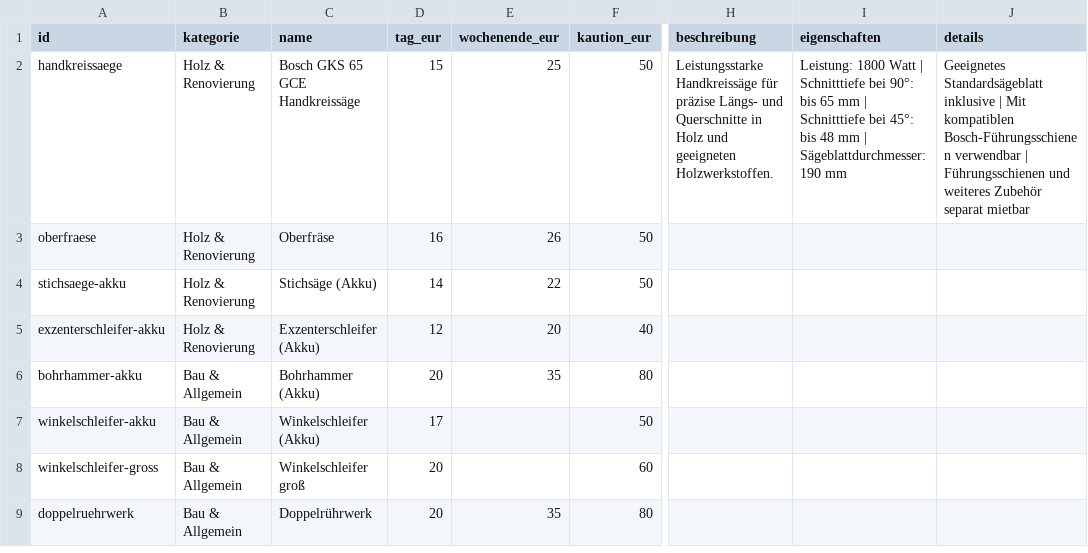
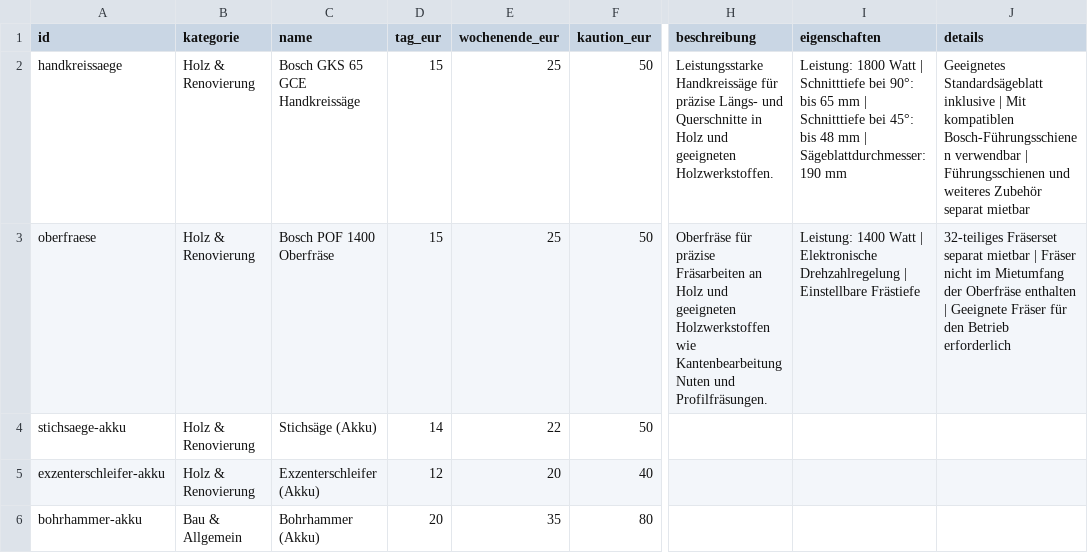
Before and after one commit to werkzeugverleihwolter/werkzeugverleih-wolter, a CSV file: werkzeuge.csv, drawn as a sheet; only a part is shown, gaps mark what is left out; the shorter side is filled out with more unchanged rows; the diff names each change by its address in the sheet, - before the commit and + after, or states it on an @@ line.

Commit message:
Update werkzeuge.csv with new entries

```diff
--- a/werkzeuge.csv
+++ b/werkzeuge.csv
-C3 (name): Oberfräse
+C3 (name): Bosch POF 1400 Oberfräse
-D3 (tag_eur): 16
+D3 (tag_eur): 15
-E3 (wochenende_eur): 26
+E3 (wochenende_eur): 25
-H3 (beschreibung): (empty)
+H3 (beschreibung): Oberfräse für präzise Fräsarbeiten an Holz und geeigneten Holzwerkstoffen wie Kantenbearbeitung Nuten und Profilfräsungen.
-I3 (eigenschaften): (empty)
+I3 (eigenschaften): Leistung: 1400 Watt | Elektronische Drehzahlregelung | Einstellbare Frästiefe
-J3 (details): (empty)
+J3 (details): 32-teiliges Fräserset separat mietbar | Fräser nicht im Mietumfang der Oberfräse enthalten | Geeignete Fräser für den Betrieb erforderlich
```
